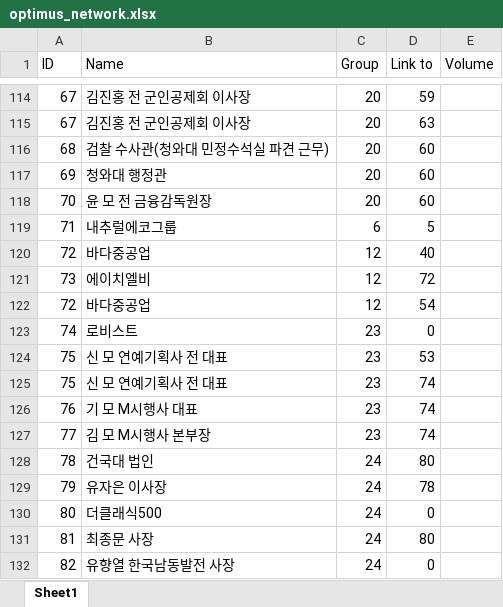
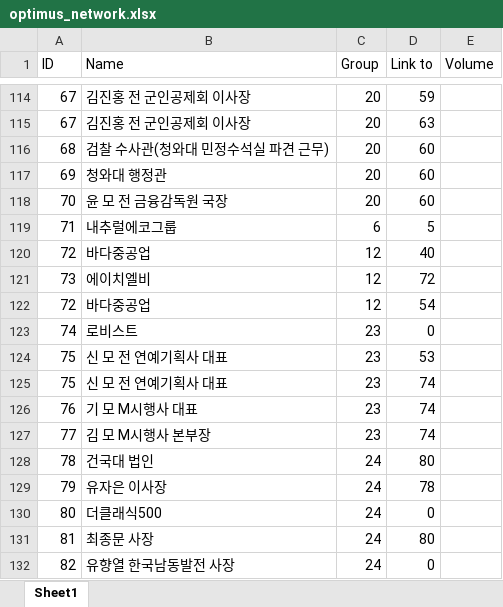
Before and after one commit to gabychoi/MultimediaJournalism, an Excel workbook: network/optimus_network.xlsx, sheet Sheet1, drawn as a sheet; only a part is shown, gaps mark what is left out; values as stored, in another font and other column widths than the file's, no borders; the diff names each change by its address in the sheet, - before the commit and + after, or states it on an @@ line.

Commit message:
data backup

```diff
--- a/network/optimus_network.xlsx (sheet Sheet1)
+++ b/network/optimus_network.xlsx (sheet Sheet1)
-B118 (Name): 윤 모 전 금융감독원장
+B118 (Name): 윤 모 전 금융감독원 국장
-B124:B125 (Name): 신 모 연예기획사 전 대표
+B124:B125 (Name): 신 모 전 연예기획사 대표
```
Also changed, not shown: 4 other files.
